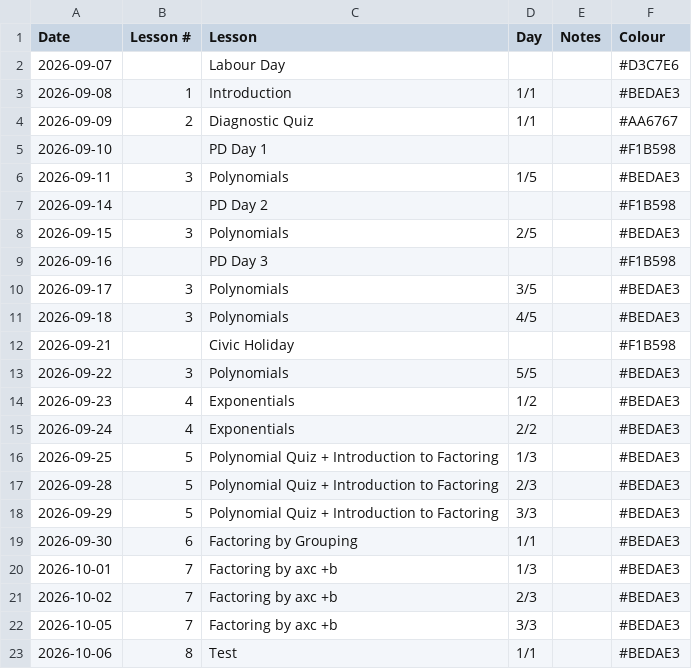
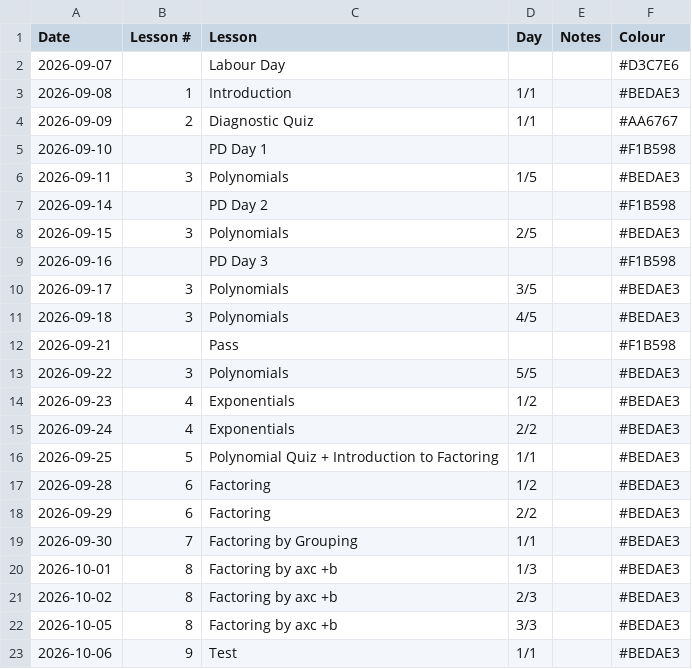
Before and after one commit to rickyfann/Term-Schedule, a CSV file: TeachingSchedule.csv, drawn as a sheet.

```diff
--- a/TeachingSchedule.csv
+++ b/TeachingSchedule.csv
@@ -11,3 +11,3 @@ Date,Lesson #,Lesson,Day,Notes,Colour
 2026-09-18,3,Polynomials,4/5,,#BEDAE3
-2026-09-21,,Civic Holiday,,,#F1B598
+2026-09-21,,Pass,,,#F1B598
 2026-09-22,3,Polynomials,5/5,,#BEDAE3
@@ -15,9 +15,9 @@ Date,Lesson #,Lesson,Day,Notes,Colour
 2026-09-24,4,Exponentials,2/2,,#BEDAE3
-2026-09-25,5,Polynomial Quiz + Introduction to Factoring,1/3,,#BEDAE3
-2026-09-28,5,Polynomial Quiz + Introduction to Factoring,2/3,,#BEDAE3
-2026-09-29,5,Polynomial Quiz + Introduction to Factoring,3/3,,#BEDAE3
-2026-09-30,6,Factoring by Grouping,1/1,,#BEDAE3
-2026-10-01,7,Factoring by axc +b,1/3,,#BEDAE3
-2026-10-02,7,Factoring by axc +b,2/3,,#BEDAE3
-2026-10-05,7,Factoring by axc +b,3/3,,#BEDAE3
-2026-10-06,8,Test,1/1,,#BEDAE3
+2026-09-25,5,Polynomial Quiz + Introduction to Factoring,1/1,,#BEDAE3
+2026-09-28,6,Factoring,1/2,,#BEDAE3
+2026-09-29,6,Factoring,2/2,,#BEDAE3
+2026-09-30,7,Factoring by Grouping,1/1,,#BEDAE3
+2026-10-01,8,Factoring by axc +b,1/3,,#BEDAE3
+2026-10-02,8,Factoring by axc +b,2/3,,#BEDAE3
+2026-10-05,8,Factoring by axc +b,3/3,,#BEDAE3
+2026-10-06,9,Test,1/1,,#BEDAE3
```
Also changed, not shown: 6 other files.
